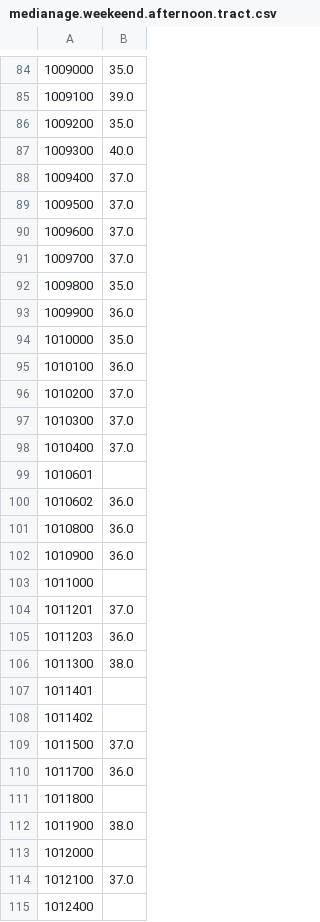
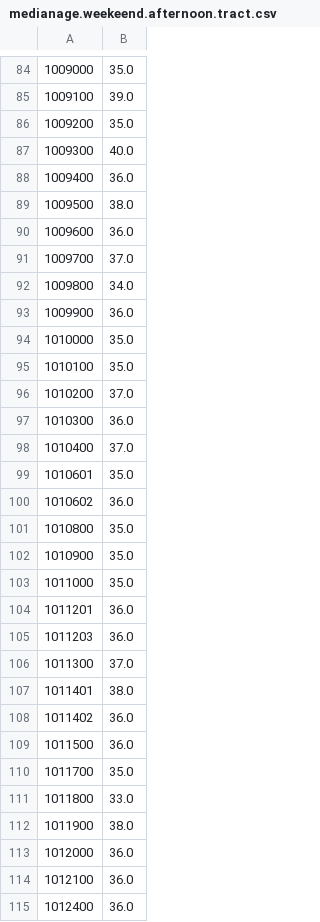
Before and after one commit to sirpthatch/sirpthatch.github.io, a CSV file: data/citibikes/daypart_analysis/medianage.weekeend.afternoon.tract.csv, drawn as a sheet; only a part is shown, gaps mark what is left out; the diff covers the shown part only.

```diff
--- a/data/citibikes/daypart_analysis/medianage.weekeend.afternoon.tract.csv
+++ b/data/citibikes/daypart_analysis/medianage.weekeend.afternoon.tract.csv
@@ -87,29 +87,29 @@
 1009300,40.0
-1009400,37.0
-1009500,37.0
-1009600,37.0
+1009400,36.0
+1009500,38.0
+1009600,36.0
 1009700,37.0
-1009800,35.0
+1009800,34.0
 1009900,36.0
 1010000,35.0
-1010100,36.0
+1010100,35.0
 1010200,37.0
-1010300,37.0
+1010300,36.0
 1010400,37.0
-1010601,
+1010601,35.0
 1010602,36.0
-1010800,36.0
-1010900,36.0
-1011000,
-1011201,37.0
+1010800,35.0
+1010900,35.0
+1011000,35.0
+1011201,36.0
 1011203,36.0
-1011300,38.0
-1011401,
-1011402,
-1011500,37.0
-1011700,36.0
-1011800,
+1011300,37.0
+1011401,38.0
+1011402,36.0
+1011500,36.0
+1011700,35.0
+1011800,33.0
 1011900,38.0
-1012000,
-1012100,37.0
-1012400,
+1012000,36.0
+1012100,36.0
+1012400,36.0
```
Also changed, not shown: 160 edited cells elsewhere in this file, data/citibikes/daypart_analysis/date_to_median_age.csv, data/citibikes/daypart_analysis/medianage.tract.csv, 15 other files.
